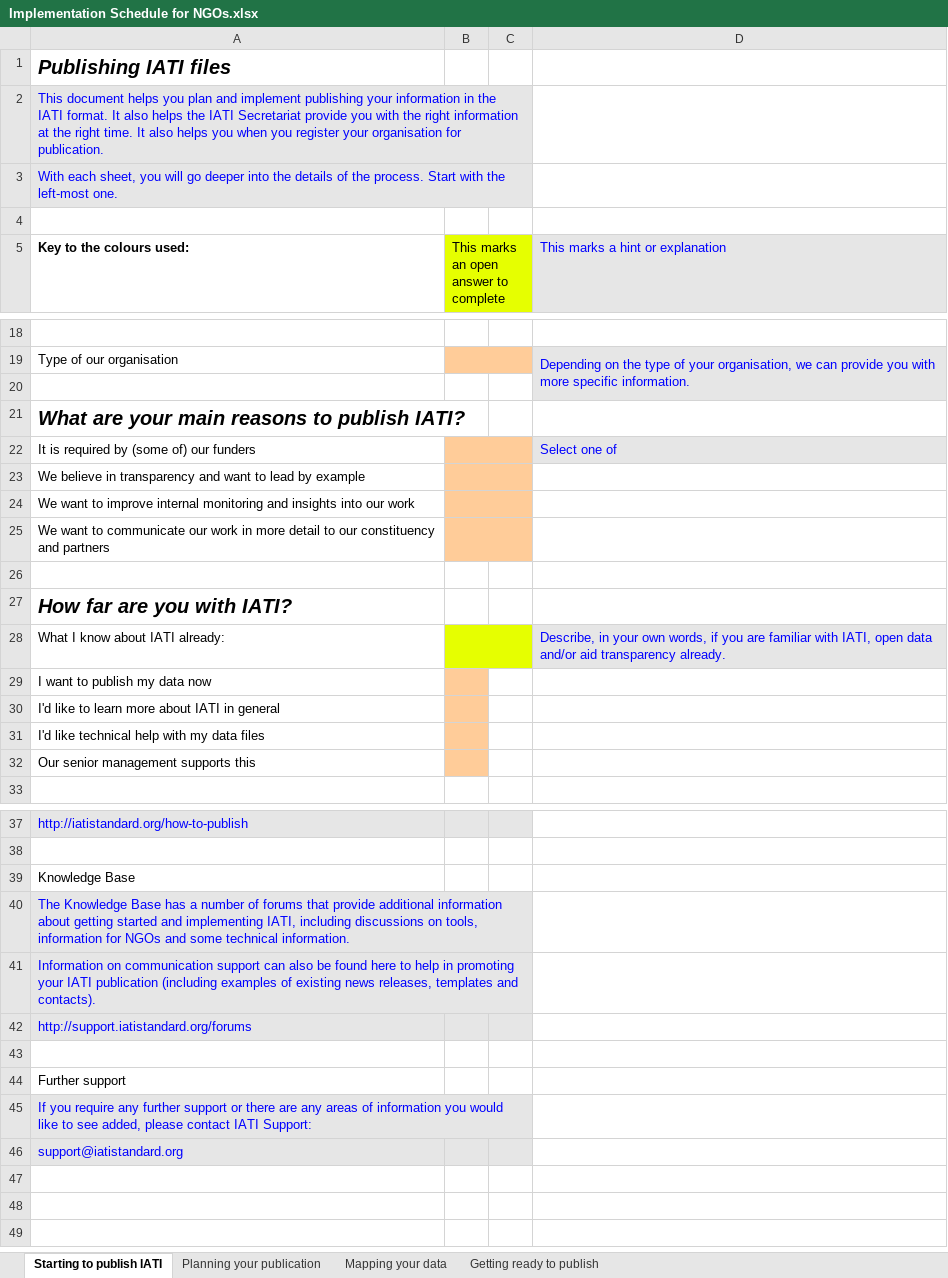
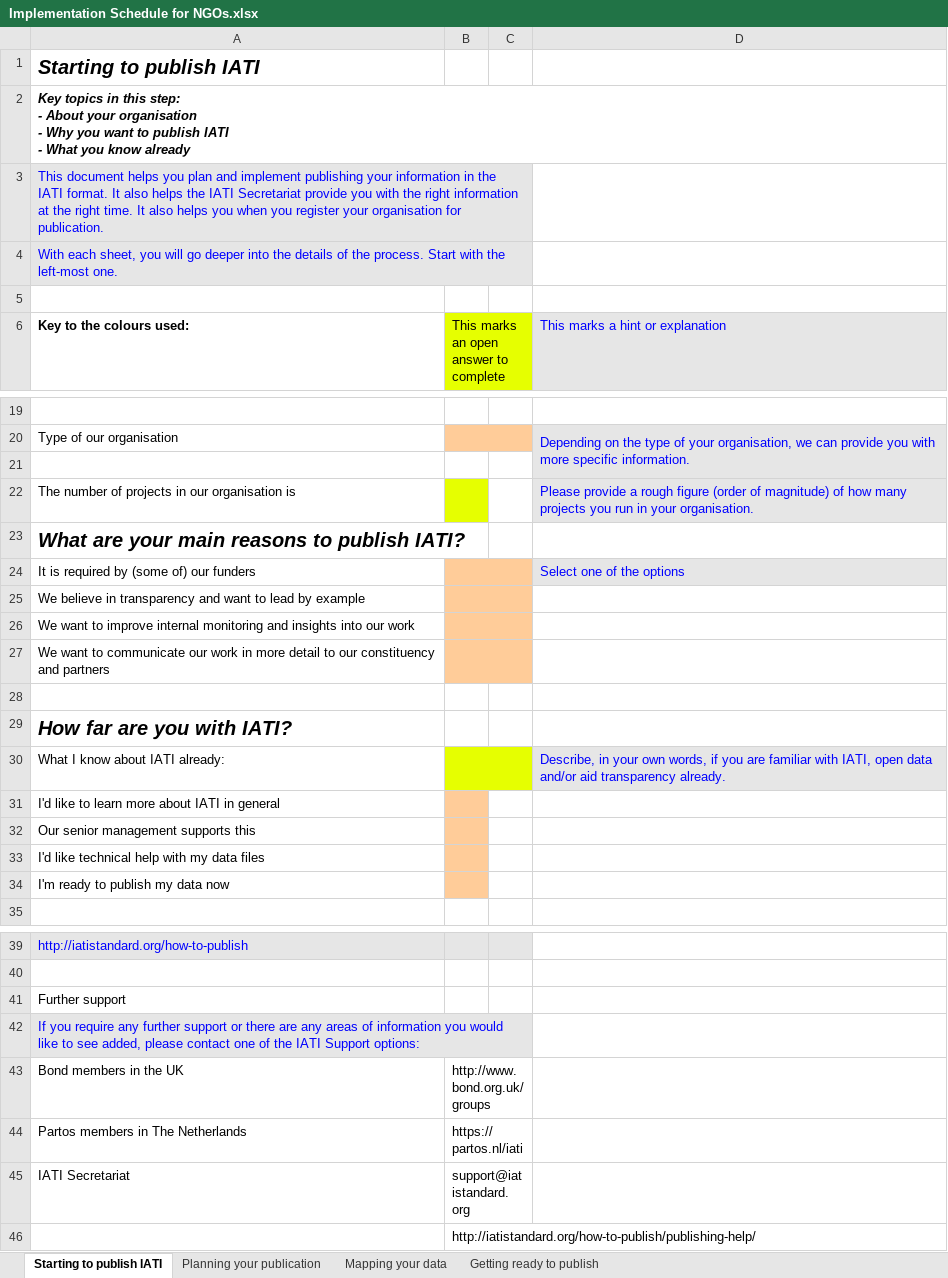
Before and after one commit to openforchange/IATI-Implementation-Schedule, an Excel workbook: files/template - ngo/Implementation Schedule for NGOs.xlsx, sheet Starting to publish IATI, drawn as a sheet; only a part is shown, gaps mark what is left out; values as stored, in another font and other column widths than the file's, no borders; charts and pictures not drawn; removed rows and columns are numbered as before the commit, all else as after; ↵ is a line break in a cell; the diff names each change by its address in the sheet, - before the commit and + after, or states it on an @@ line.

Commit message:
Updated NGO schedule: a few cosmetic changes, additional "key topics" at each worksheet. Will be used in the Partos cycle starting tomorrow.

```diff
--- a/files/template - ngo/Implementation Schedule for NGOs.xlsx (sheet Starting to publish IATI)
+++ b/files/template - ngo/Implementation Schedule for NGOs.xlsx (sheet Starting to publish IATI)
-A1 (Key to the colours used:): Publishing IATI files
+A1 (Key to the colours used:): Starting to publish IATI
+row 2: Key topics in this step: ↵ - About your organisation ↵ - Why you want to publish IATI ↵ - What you know already
+row 22: The number of projects in our organisation is |  |  | Please provide a rough figure (order of magnitude) of how many projects you run in your organisation.
-D24 (This marks a hint or explanation): Select one of
+D24 (This marks a hint or explanation): Select one of the options
-row 29: I want to publish my data now
+row 32: Our senior management supports this
-A34 (Key to the colours used:): Our senior management supports this
+A34 (Key to the colours used:): I'm ready to publish my data now
-row 39: Knowledge Base
-row 40: The Knowledge Base has a number of forums that provide additional information about getting started and implementing IATI, including discussions on tools, information for NGOs and some technical information.
-row 41: Information on communication support can also be found here to help in promoting your IATI publication (including examples of existing news releases, templates and contacts).
-row 42: http://support.iatistandard.org/forums
-row 43: (empty)
-A42 (Key to the colours used:): …please contact IATI Support:
+A42 (Key to the colours used:): …please contact one of the IATI Support options:
-row 46: support@iatistandard.org
+row 43: Bond members in the UK | http://www.bond.org.uk/groups
+row 44: Partos members in The Netherlands | https://partos.nl/iati
+row 45: IATI Secretariat | support@iatistandard.org
+row 46:  | http://iatistandard.org/how-to-publish/publishing-help/
```
Also changed, not shown: sheet Mapping your data, sheet Planning your publication, sheet Getting ready to publish, charts or pictures.
